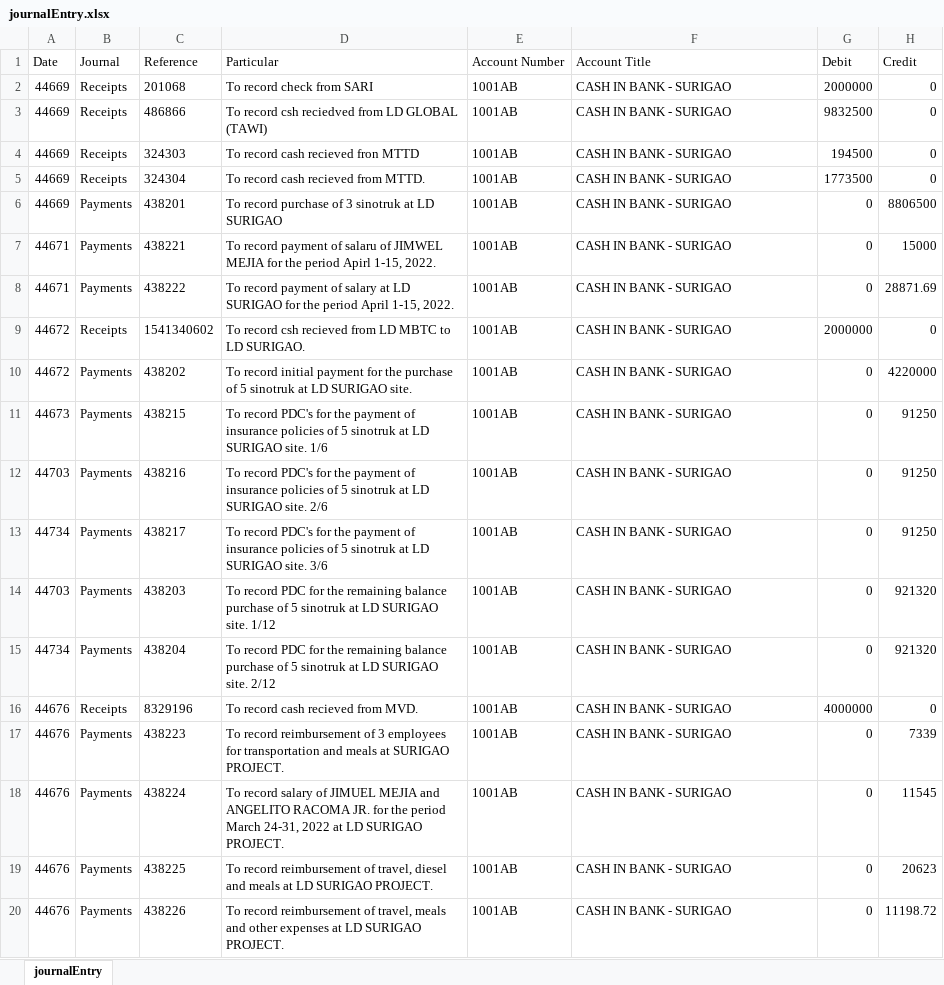
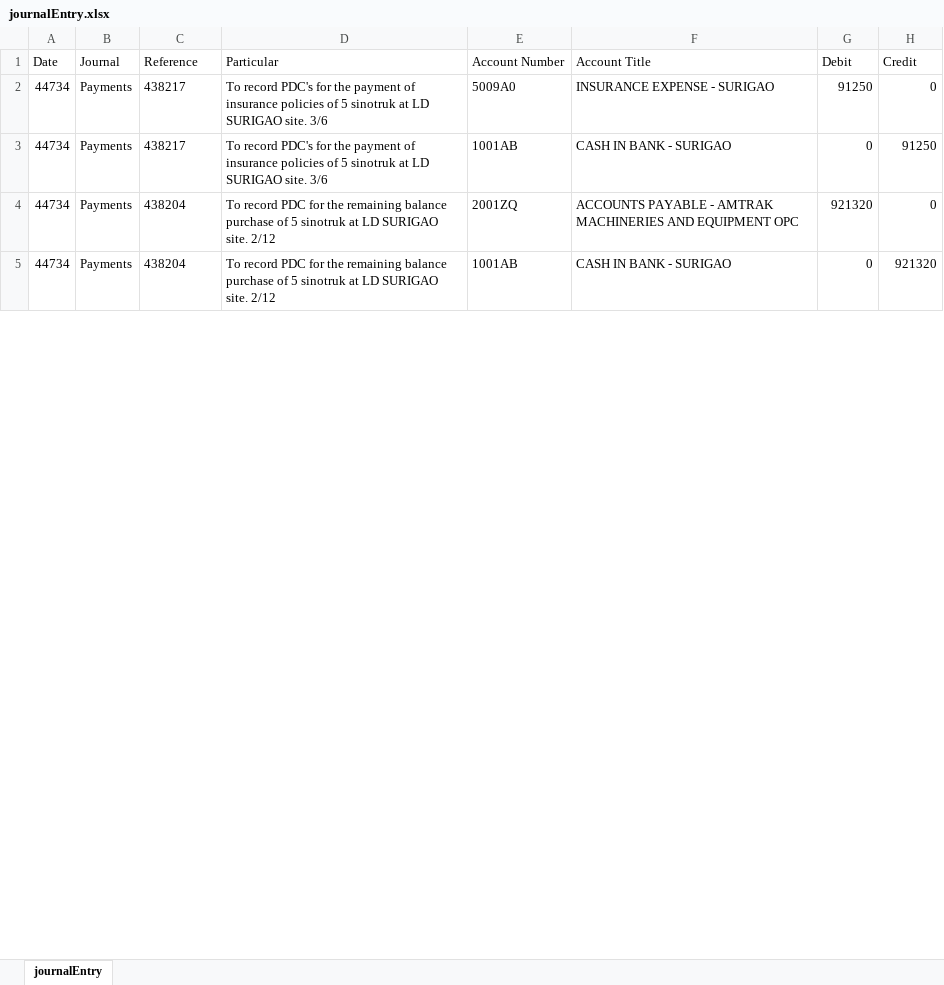
Before and after one commit to joeygracesabusido/ldproject, an Excel workbook: journalEntry.xlsx, sheet journalEntry, drawn as a sheet; only a part is shown; values as stored, in another font and other column widths than the file's, no borders; removed rows and columns are numbered as before the commit, all else as after; the diff covers the shown part only; the diff names each change by its address in the sheet, - before the commit and + after, or states it on an @@ line.

```diff
--- a/journalEntry.xlsx (sheet journalEntry)
+++ b/journalEntry.xlsx (sheet journalEntry)
-row 2: 44669 | Receipts | 201068 | To record check from SARI | 1001AB | CASH IN BANK - SURIGAO | 2000000 | 0
-row 3: 44669 | Receipts | 486866 | To record csh reciedved from LD GLOBAL (TAWI) | 1001AB | CASH IN BANK - SURIGAO | 9832500 | 0
-row 4: 44669 | Receipts | 324303 | To record cash recieved fron MTTD | 1001AB | CASH IN BANK - SURIGAO | 194500 | 0
-row 5: 44669 | Receipts | 324304 | To record cash recieved from MTTD. | 1001AB | CASH IN BANK - SURIGAO | 1773500 | 0
-row 6: 44669 | Payments | 438201 | To record purchase of 3 sinotruk at LD SURIGAO | 1001AB | CASH IN BANK - SURIGAO | 0 | 8806500
-row 7: 44671 | Payments | 438221 | To record payment of salaru of JIMWEL MEJIA for the period Apirl 1-15, 2022. | 1001AB | CASH IN BANK - SURIGAO | 0 | 15000
-row 8: 44671 | Payments | 438222 | To record payment of salary at LD SURIGAO for the period April 1-15, 2022. | 1001AB | CASH IN BANK - SURIGAO | 0 | 28871.69
-row 9: 44672 | Receipts | 1541340602 | To record csh recieved from LD MBTC to LD SURIGAO. | 1001AB | CASH IN BANK - SURIGAO | 2000000 | 0
-row 10: 44672 | Payments | 438202 | To record initial payment for the purchase of 5 sinotruk at LD SURIGAO site. | 1001AB | CASH IN BANK - SURIGAO | 0 | 4220000
-row 11: 44673 | Payments | 438215 | To record PDC's for the payment of insurance policies of 5 sinotruk at LD SURIGAO site. 1/6 | 1001AB | CASH IN BANK - SURIGAO | 0 | 91250
-row 12: 44703 | Payments | 438216 | To record PDC's for the payment of insurance policies of 5 sinotruk at LD SURIGAO site. 2/6 | 1001AB | CASH IN BANK - SURIGAO | 0 | 91250
+row 2: 44734 | Payments | 438217 | To record PDC's for the payment of insurance policies of 5 sinotruk at LD SURIGAO site. 3/6 | 5009A0 | INSURANCE EXPENSE - SURIGAO | 91250 | 0
-row 14: 44703 | Payments | 438203 | To record PDC for the remaining balance purchase of 5 sinotruk at LD SURIGAO site. 1/12 | 1001AB | CASH IN BANK - SURIGAO | 0 | 921320
+row 4: 44734 | Payments | 438204 | To record PDC for the remaining balance purchase of 5 sinotruk at LD SURIGAO site. 2/12 | 2001ZQ | ACCOUNTS PAYABLE - AMTRAK MACHINERIES AND EQUIPMENT OPC | 921320 | 0
-row 16: 44676 | Receipts | 8329196 | To record cash recieved from MVD. | 1001AB | CASH IN BANK - SURIGAO | 4000000 | 0
-row 17: 44676 | Payments | 438223 | To record reimbursement of 3 employees for transportation and meals at SURIGAO PROJECT. | 1001AB | CASH IN BANK - SURIGAO | 0 | 7339
-row 18: 44676 | Payments | 438224 | To record salary of JIMUEL MEJIA and ANGELITO RACOMA JR. for the period March 24-31, 2022 at LD SURIGAO PROJECT. | 1001AB | CASH IN BANK - SURIGAO | 0 | 11545
-row 19: 44676 | Payments | 438225 | To record reimbursement of travel, diesel and meals at LD SURIGAO PROJECT. | 1001AB | CASH IN BANK - SURIGAO | 0 | 20623
-row 20: 44676 | Payments | 438226 | To record reimbursement of travel, meals and other expenses at LD SURIGAO PROJECT. | 1001AB | CASH IN BANK - SURIGAO | 0 | 11198.72
```
Also changed, not shown: 75 added rows, 34 removed rows and 5 edited cells elsewhere in this sheet, 2 other files.
